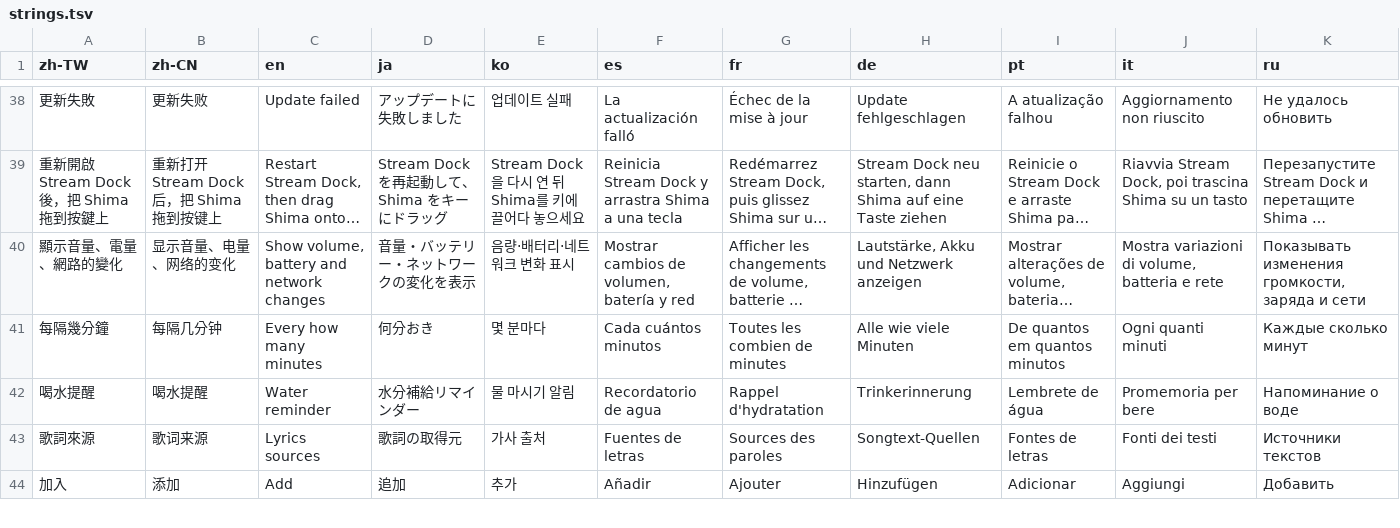
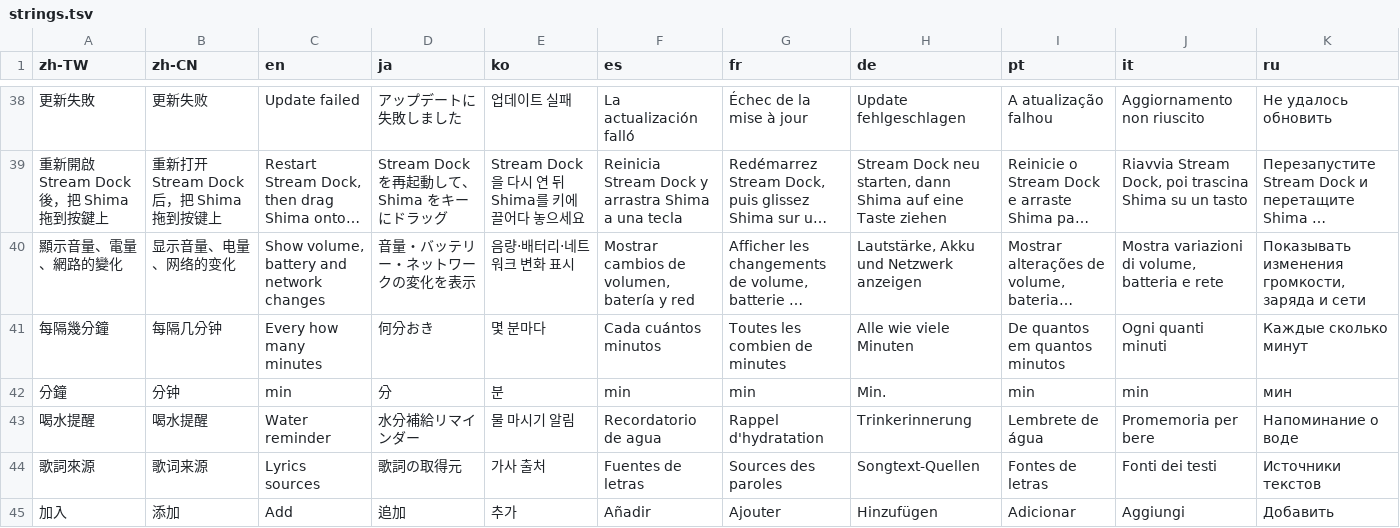
Before and after one commit to Carinoasd/shima, a TSV file: src/Shima/Assets/strings.tsv, drawn as a sheet; only a part is shown, gaps mark what is left out; long unchanged cells end in …; the diff names each change by its address in the sheet, - before the commit and + after, or states it on an @@ line.

```diff
--- a/src/Shima/Assets/strings.tsv
+++ b/src/Shima/Assets/strings.tsv
+row 42: 分鐘 | 分钟 | min | 分 | 분 | min | min | Min. | min | min | мин
```
Also changed, not shown: 7 other files.
